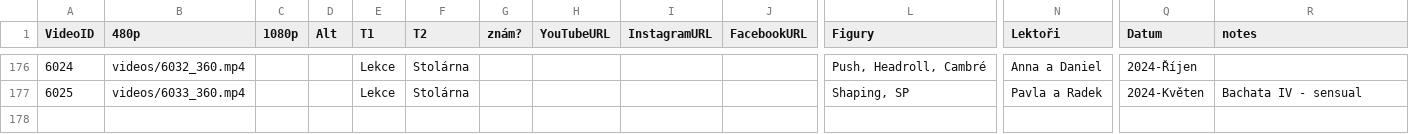
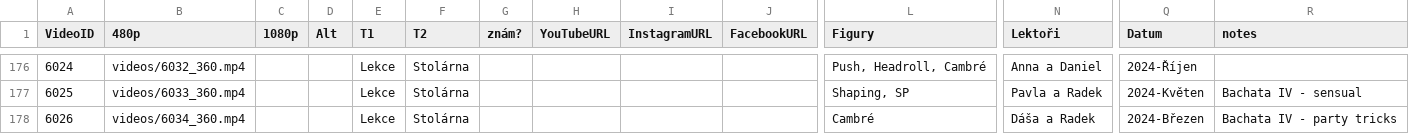
Before and after one commit to PetaJanata/Bachata, a CSV file: videos.csv, drawn as a sheet; only a part is shown, gaps mark what is left out; rows hold the shown columns only; the diff names each change by its address in the sheet, - before the commit and + after, or states it on an @@ line.

Commit message:
video

```diff
--- a/videos.csv
+++ b/videos.csv
+row 178: 6026 | videos/6034_360.mp4 |  |  | Lekce | Stolárna |  |  |  |  | Cambré | Dáša a Radek | 2024-Březen | Bachata IV - party tricks
```
Also changed, not shown: 1 other file.
